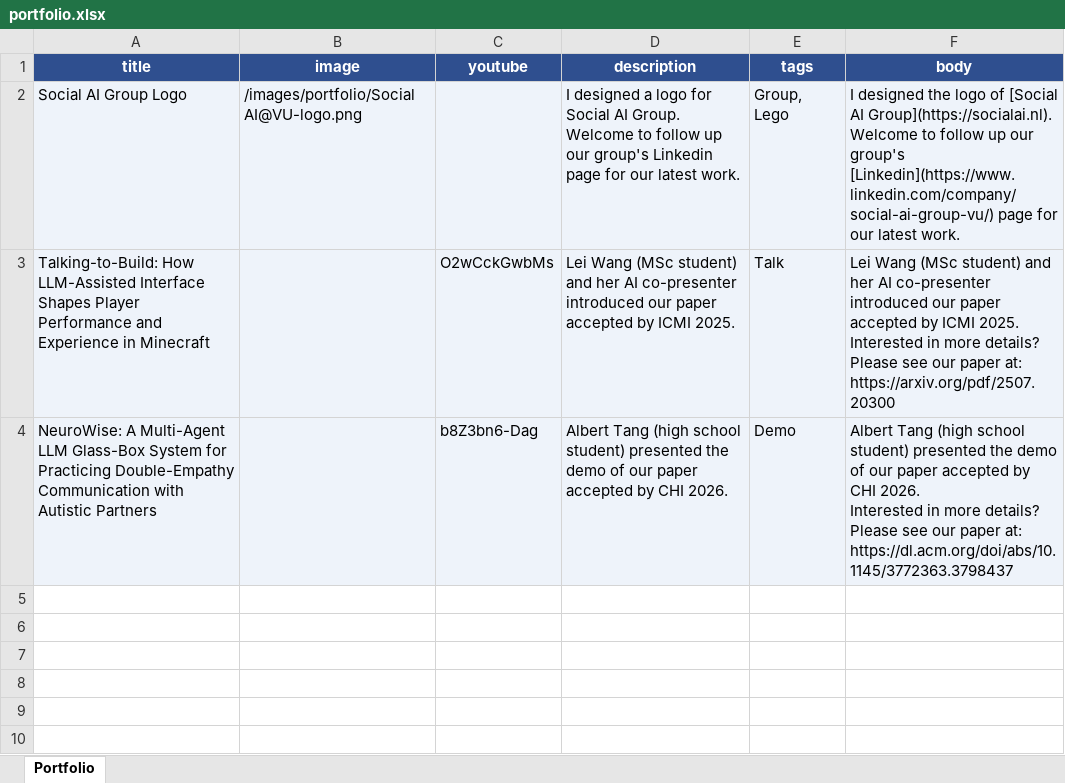
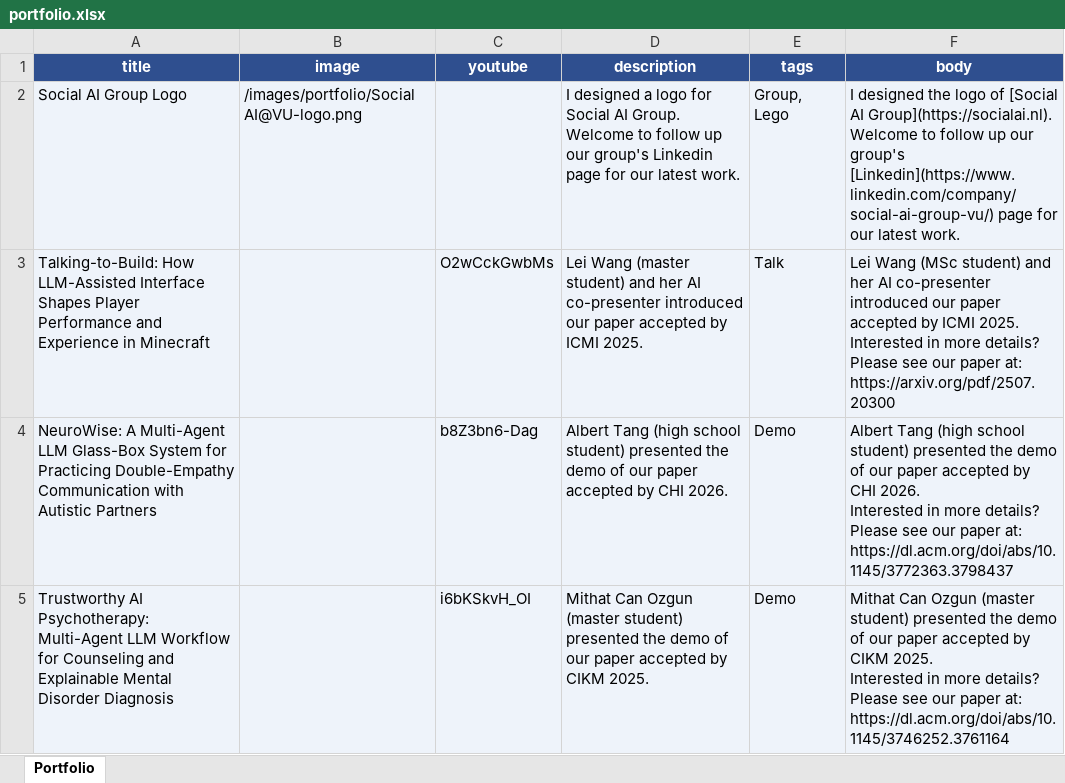
Before and after one commit to Jiahuan-Pei/Jiahuan-Pei.github.io, an Excel workbook: markdown_generator/portfolio.xlsx, sheet Portfolio, drawn as a sheet; values as stored, in another font and other column widths than the file's, no borders; ↵ is a line break in a cell; the diff names each change by its address in the sheet, - before the commit and + after, or states it on an @@ line.

Commit message:
update portfolio

```diff
--- a/markdown_generator/portfolio.xlsx (sheet Portfolio)
+++ b/markdown_generator/portfolio.xlsx (sheet Portfolio)
-D3 (description): Lei Wang (MSc student) and…
+D3 (description): Lei Wang (master student) and…
+row 5: Trustworthy AI Psychotherapy: Multi-Agent LLM Workflow for Counseling and Explainable Mental Disorder Diagnosis |  | i6bKSkvH_OI | Mithat Can Ozgun (master student) presented the demo of our paper accepted by CIKM 2025. | Demo | Mithat Can Ozgun (master student) presented the demo of our paper accepted by CIKM 2025. ↵ Interested in more details? Please see our paper at: https://dl.acm.org/doi/abs/10.1145/3746252.3761164
```
Also changed, not shown: markdown_generator/students.xlsx, 2 other files.
